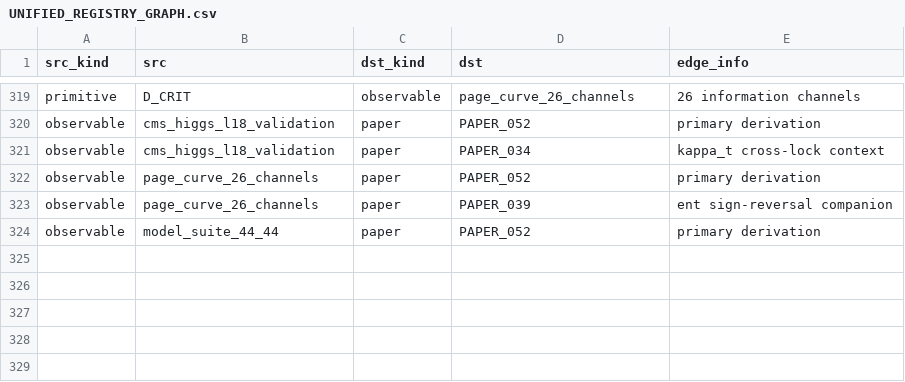
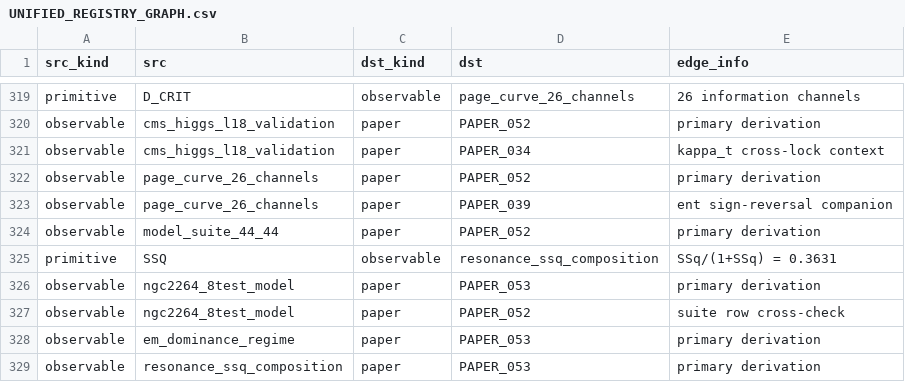
Before and after one commit to Daniel8Murphy0007/Star-Magic-Program, a CSV file: UNIFIED_REGISTRY_GRAPH.csv, drawn as a sheet; only a part is shown, gaps mark what is left out.

```diff
--- a/UNIFIED_REGISTRY_GRAPH.csv
+++ b/UNIFIED_REGISTRY_GRAPH.csv
@@ -324 +324,6 @@ observable,page_curve_26_channels,paper,PAPER_039,ent sign-reversal companion
 observable,model_suite_44_44,paper,PAPER_052,primary derivation
+primitive,SSQ,observable,resonance_ssq_composition,SSq/(1+SSq) = 0.3631
+observable,ngc2264_8test_model,paper,PAPER_053,primary derivation
+observable,ngc2264_8test_model,paper,PAPER_052,suite row cross-check
+observable,em_dominance_regime,paper,PAPER_053,primary derivation
+observable,resonance_ssq_composition,paper,PAPER_053,primary derivation
```
Also changed, not shown: UNIFIED_REGISTRY.csv, UNIFIED_REGISTRY_CORPUS_CITATIONS.csv, 9 other files.
